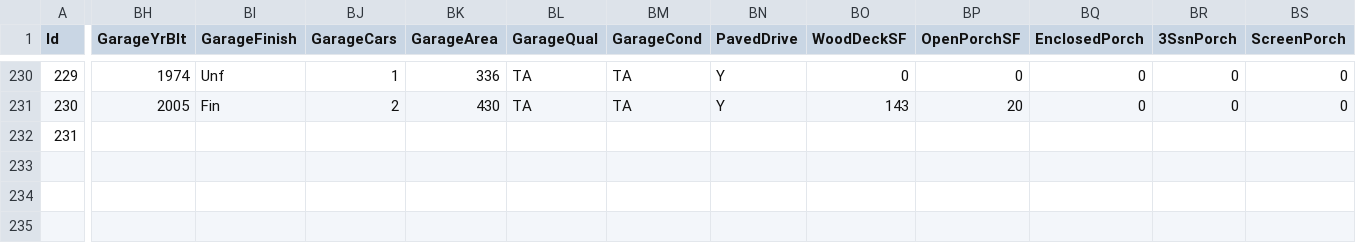
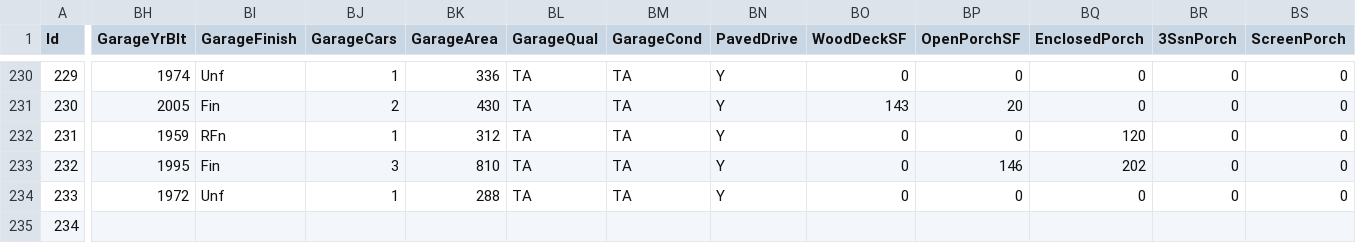
Before and after one commit to alioaza/-Architicture-Seminars-Msc-2nd-, a CSV file: train.csv, drawn as a sheet; only a part is shown, gaps mark what is left out; rows hold the shown columns only; the diff covers the shown part only; the diff names each change by its address in the sheet, - before the commit and + after, or states it on an @@ line.

```diff
--- a/train.csv
+++ b/train.csv
-BH232 (GarageYrBlt): (empty)
+BH232 (GarageYrBlt): 1959
-BI232 (GarageFinish): (empty)
+BI232 (GarageFinish): RFn
-BJ232 (GarageCars): (empty)
+BJ232 (GarageCars): 1
-BK232 (GarageArea): (empty)
+BK232 (GarageArea): 312
-BL232 (GarageQual): (empty)
+BL232 (GarageQual): TA
-BM232 (GarageCond): (empty)
+BM232 (GarageCond): TA
-BN232 (PavedDrive): (empty)
+BN232 (PavedDrive): Y
-BO232 (WoodDeckSF): (empty)
+BO232 (WoodDeckSF): 0
-BP232 (OpenPorchSF): (empty)
+BP232 (OpenPorchSF): 0
-BQ232 (EnclosedPorch): (empty)
+BQ232 (EnclosedPorch): 120
-BR232 (3SsnPorch): (empty)
+BR232 (3SsnPorch): 0
-BS232 (ScreenPorch): (empty)
+BS232 (ScreenPorch): 0
+row 233: 232 | 1995 | Fin | 3 | 810 | TA | TA | Y | 0 | 146 | 202 | 0 | 0
+row 234: 233 | 1972 | Unf | 1 | 288 | TA | TA | Y | 0 | 0 | 0 | 0 | 0
+row 235: 234
```
Also changed, not shown: 10 edited cells elsewhere in this file.
